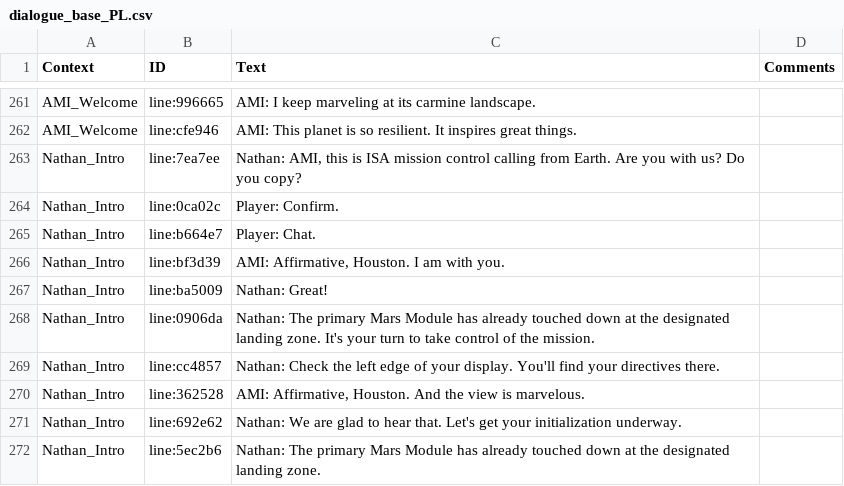
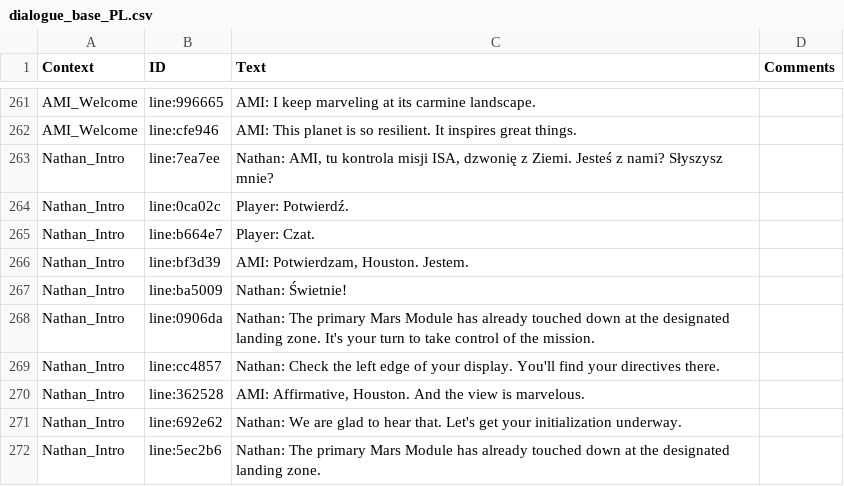
Before and after one commit to raf93278/Per_Aspera_PL-v.2.0, a CSV file: Per Aspera_pl 2.0/dialogue_base_PL.csv, drawn as a sheet; only a part is shown, gaps mark what is left out.

Commit message:
Update dialogue_base_PL.csv

```diff
--- a/Per Aspera_pl 2.0/dialogue_base_PL.csv
+++ b/Per Aspera_pl 2.0/dialogue_base_PL.csv
@@ -262,7 +262,7 @@ AMI_Welcome,line:996665,"AMI: I keep marveling at its carmine landscape. ",
 AMI_Welcome,line:cfe946,"AMI: This planet is so resilient. It inspires great things. ",
-Nathan_Intro,line:7ea7ee,"Nathan: AMI, this is ISA mission control calling from Earth. Are you with us? Do you copy? ",
-Nathan_Intro,line:0ca02c,Player: Confirm.,
-Nathan_Intro,line:b664e7,Player: Chat.,
-Nathan_Intro,line:bf3d39,"AMI: Affirmative, Houston. I am with you. ",
-Nathan_Intro,line:ba5009,"Nathan: Great! ",
+Nathan_Intro,line:7ea7ee,"Nathan: AMI, tu kontrola misji ISA, dzwonię z Ziemi. Jesteś z nami? Słyszysz mnie? ",
+Nathan_Intro,line:0ca02c,Player: Potwierdź.,
+Nathan_Intro,line:b664e7,Player: Czat.,
+Nathan_Intro,line:bf3d39,"AMI: Potwierdzam, Houston. Jestem. ",
+Nathan_Intro,line:ba5009,"Nathan: Świetnie! ",
 Nathan_Intro,line:0906da,"Nathan: The primary Mars Module has already touched down at the designated landing zone. It's your turn to take control of the mission. ",
```
